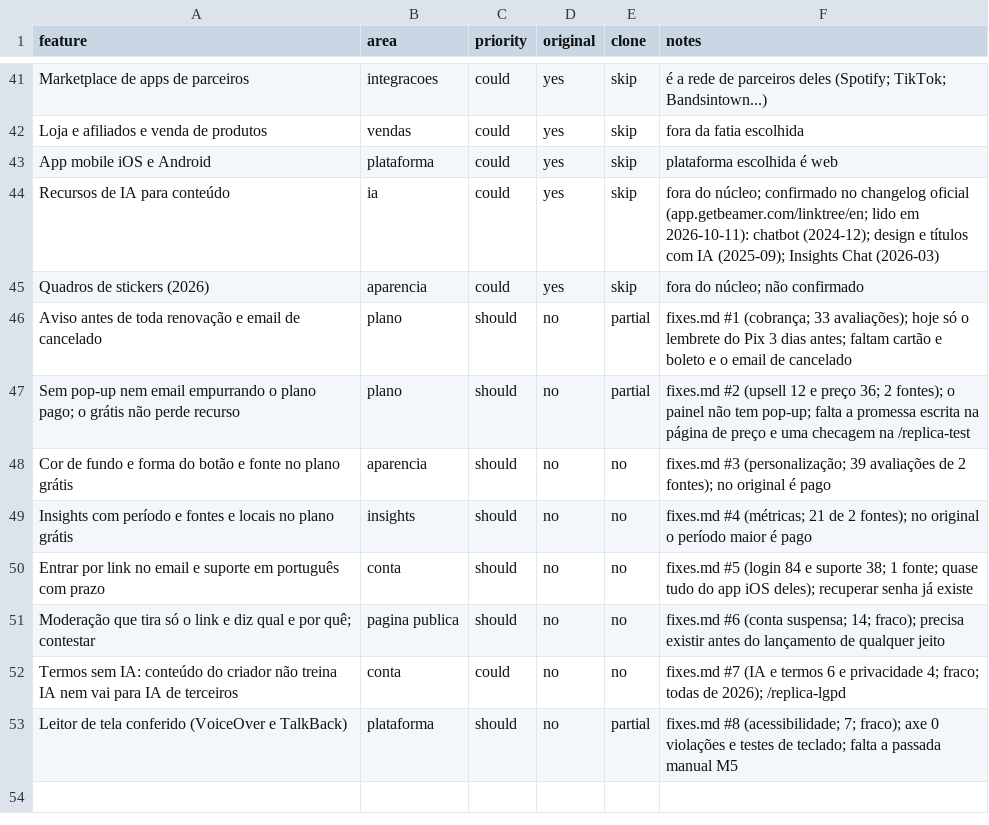
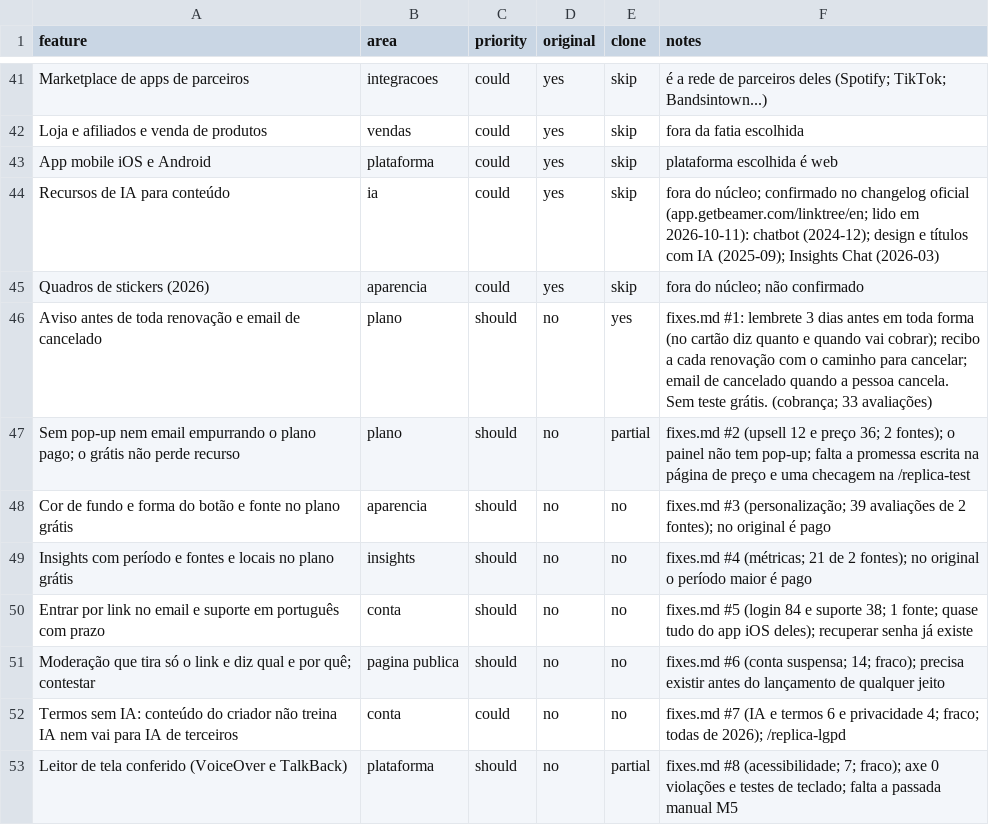
Before and after one commit to dilons/linkbio, a CSV file: replica/features.csv, drawn as a sheet; only a part is shown, gaps mark what is left out.

```diff
--- a/replica/features.csv
+++ b/replica/features.csv
@@ -45,3 +45,3 @@ Recursos de IA para conteúdo,ia,could,yes,skip,fora do núcleo; confirmado no c
 Quadros de stickers (2026),aparencia,could,yes,skip,fora do núcleo; não confirmado
-Aviso antes de toda renovação e email de cancelado,plano,should,no,partial,fixes.md #1 (cobrança; 33 avaliações); hoje só o lembrete do Pix 3 dias antes; faltam cartão e boleto e o email de cancelado
+Aviso antes de toda renovação e email de cancelado,plano,should,no,yes,fixes.md #1: lembrete 3 dias antes em toda forma (no cartão diz quanto e quando vai cobrar); recibo a cada renovação com o caminho para cancelar; email de cancelado quando a pessoa cancela. Sem teste grátis. (cobrança; 33 avaliações)
 Sem pop-up nem email empurrando o plano pago; o grátis não perde recurso,plano,should,no,partial,fixes.md #2 (upsell 12 e preço 36; 2 fontes); o painel não tem pop-up; falta a promessa escrita na página de preço e uma checagem na /replica-test
```
Also changed, not shown: 50 other files.
